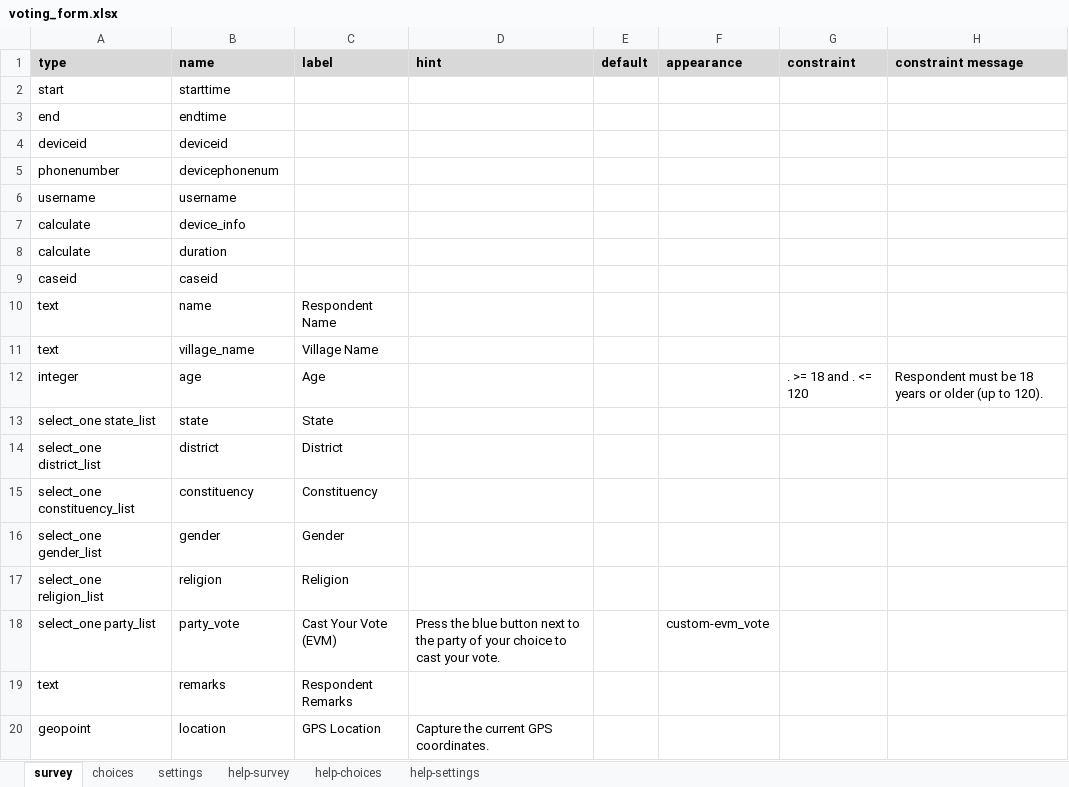
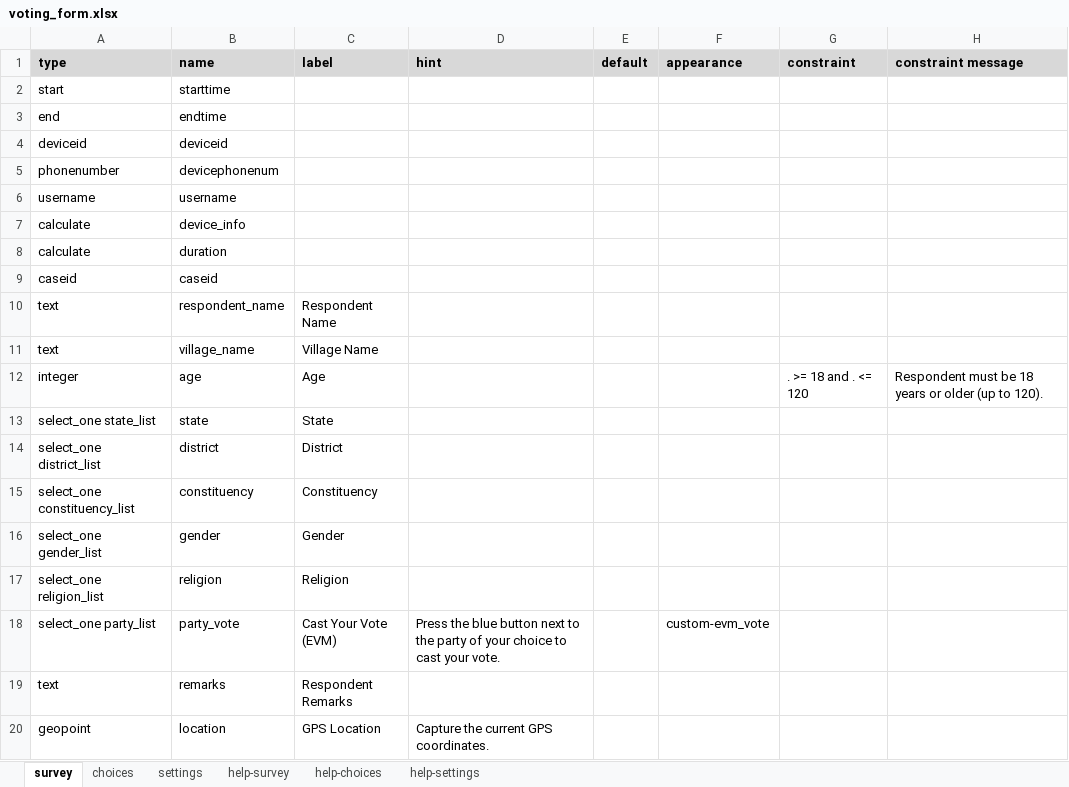
Before and after one commit to GeekLord/SurveyCTO_Voting_EVM, an Excel workbook: voting_form.xlsx, sheet survey, drawn as a sheet; only a part is shown; values as stored, in another font and other column widths than the file's, no borders; conditional formats not drawn; the diff names each change by its address in the sheet, - before the commit and + after, or states it on an @@ line.

```diff
--- a/voting_form.xlsx (sheet survey)
+++ b/voting_form.xlsx (sheet survey)
-B10 (name): name
+B10 (name): respondent_name
```
Also changed, not shown: sheet settings, sheet help-survey, 3 other files.
